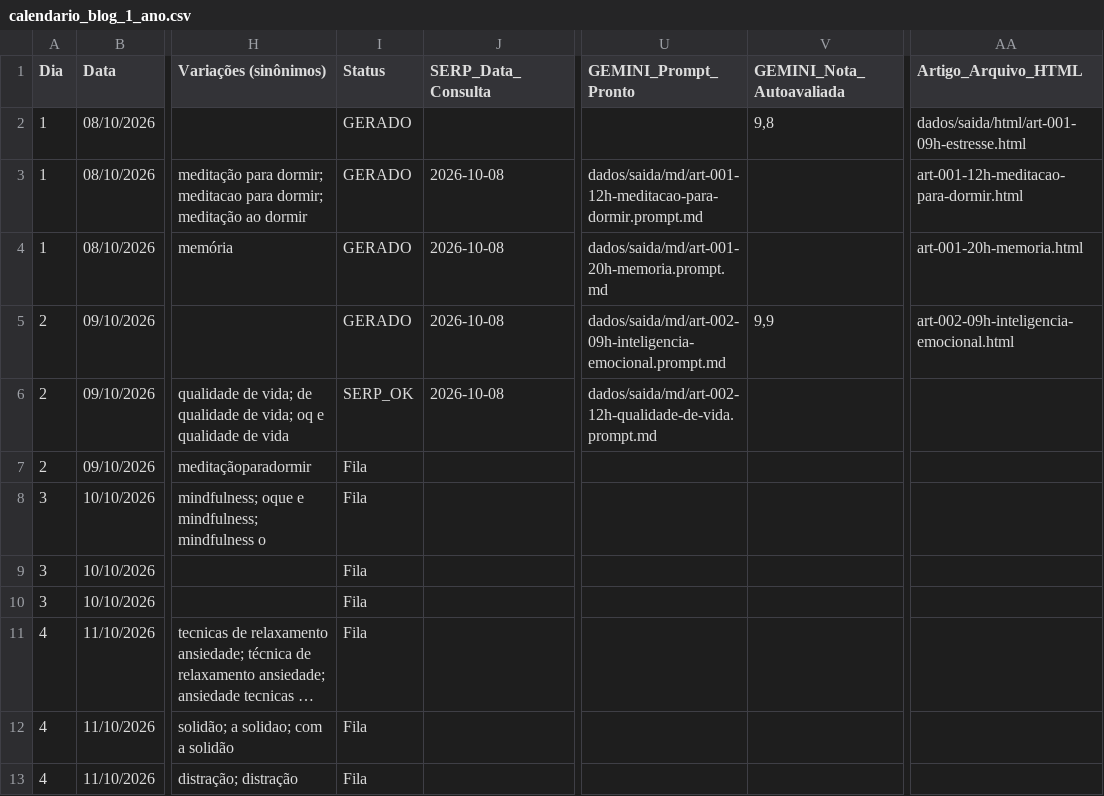
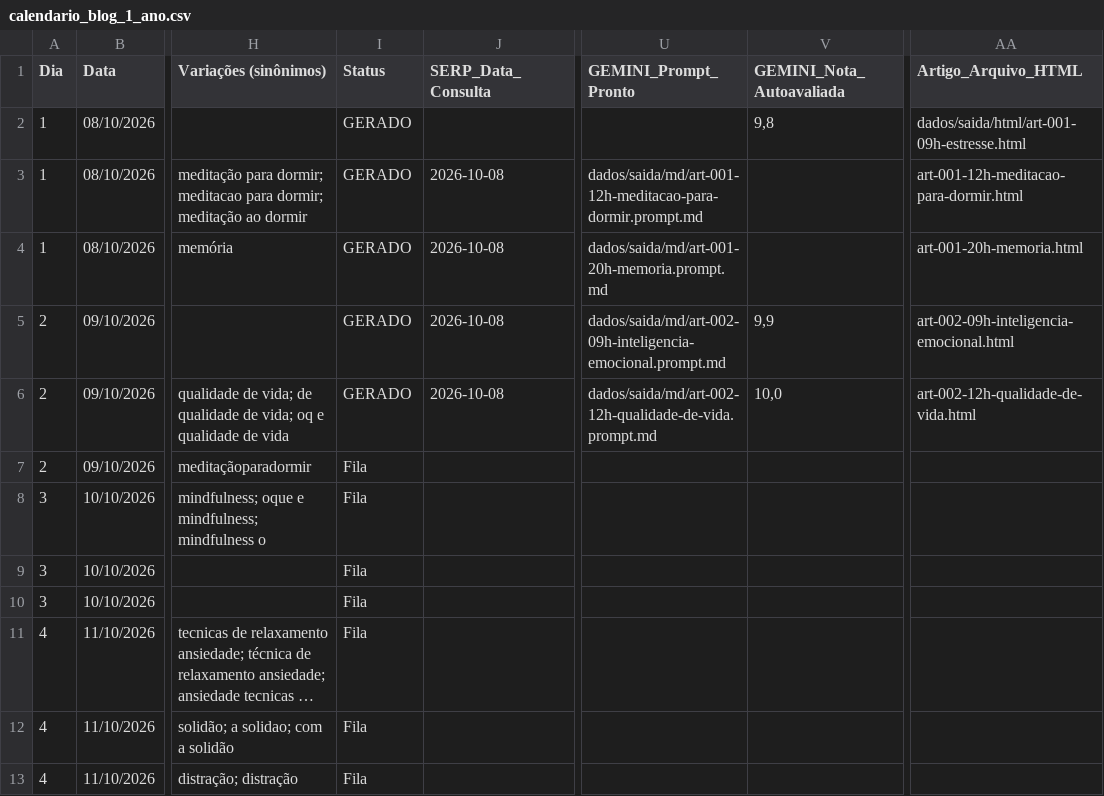
Before and after one commit to saasdavi/automacao_seo_ia, a CSV file: dados/calendario_blog_1_ano.csv, drawn as a sheet; only a part is shown, gaps mark what is left out; long unchanged cells end in …; the diff names each change by its address in the sheet, - before the commit and + after, or states it on an @@ line.

```diff
--- a/dados/calendario_blog_1_ano.csv
+++ b/dados/calendario_blog_1_ano.csv
-I6 (Status): SERP_OK
+I6 (Status): GERADO
-V6 (GEMINI_Nota_Autoavaliada): (empty)
+V6 (GEMINI_Nota_Autoavaliada): 10,0
-AA6 (Artigo_Arquivo_HTML): (empty)
+AA6 (Artigo_Arquivo_HTML): art-002-12h-qualidade-de-vida.html
```
Also changed, not shown: 2 other files.
